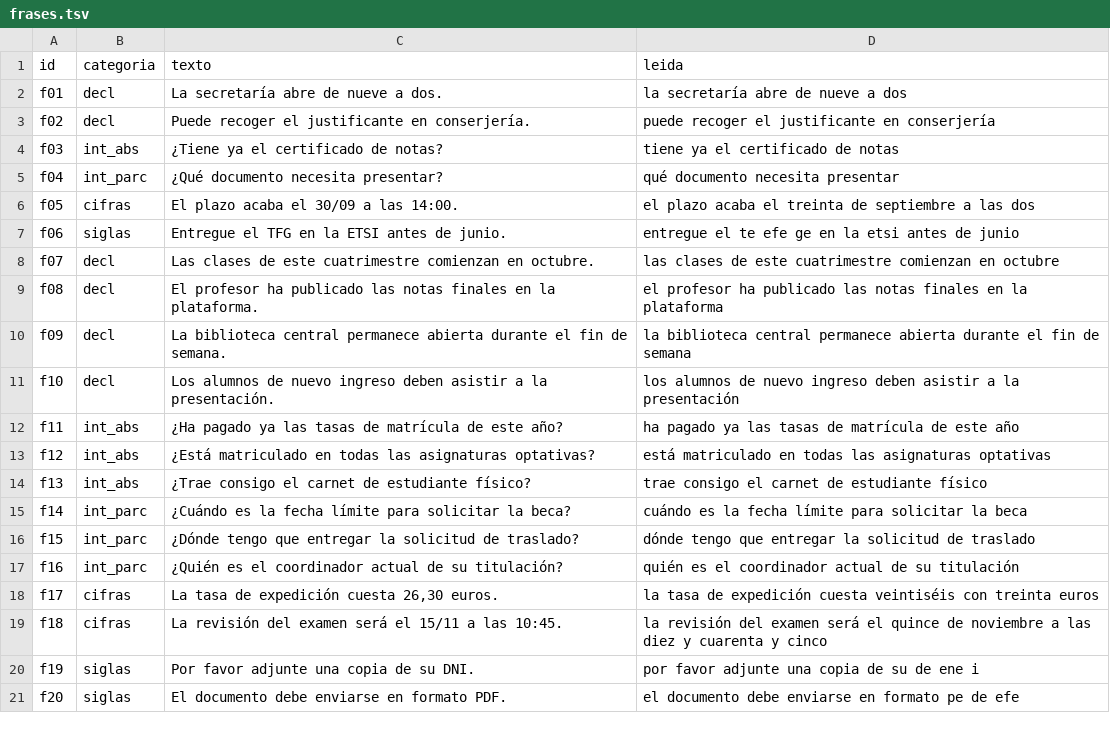
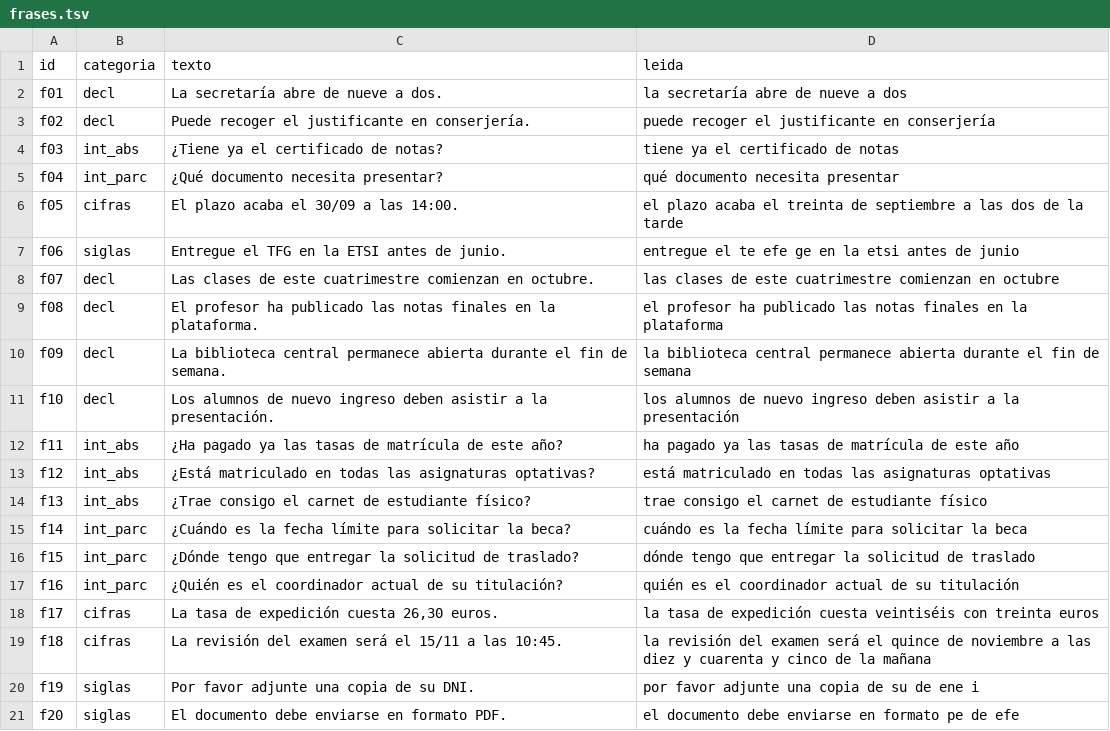
Before and after one commit to nmiryamn/repo-p1, a TSV file: frases.tsv, drawn as a sheet.

Commit message:
data(1.1): especifica franja horaria en lectura de horas

```diff
--- a/frases.tsv
+++ b/frases.tsv
@@ -5,3 +5,3 @@ f03	int_abs	¿Tiene ya el certificado de notas?	tiene ya el certificado de notas
 f04	int_parc	¿Qué documento necesita presentar?	qué documento necesita presentar
-f05	cifras	El plazo acaba el 30/09 a las 14:00.	el plazo acaba el treinta de septiembre a las dos
+f05	cifras	El plazo acaba el 30/09 a las 14:00.	el plazo acaba el treinta de septiembre a las dos de la tarde
 f06	siglas	Entregue el TFG en la ETSI antes de junio.	entregue el te efe ge en la etsi antes de junio
@@ -18,3 +18,3 @@ f16	int_parc	¿Quién es el coordinador actual de su titulación?	quién es el c
 f17	cifras	La tasa de expedición cuesta 26,30 euros.	la tasa de expedición cuesta veintiséis con treinta euros
-f18	cifras	La revisión del examen será el 15/11 a las 10:45.	la revisión del examen será el quince de noviembre a las diez y cuarenta y cinco
+f18	cifras	La revisión del examen será el 15/11 a las 10:45.	la revisión del examen será el quince de noviembre a las diez y cuarenta y cinco de la mañana
 f19	siglas	Por favor adjunte una copia de su DNI.	por favor adjunte una copia de su de ene i
```
